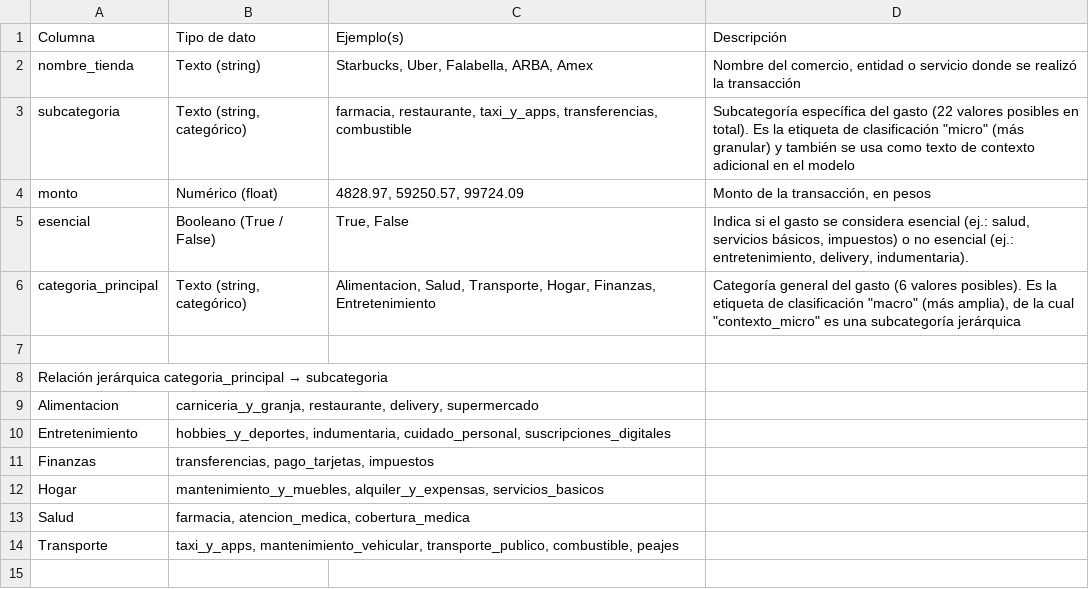
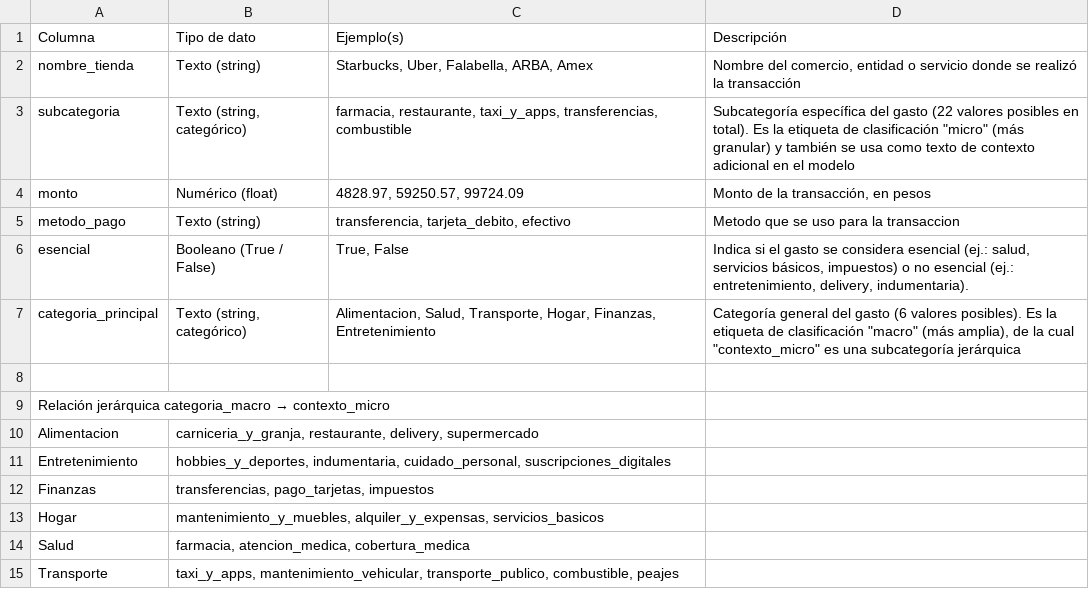
Before and after one commit to No-Country-simulation/g9-latam-team08, a CSV file: Estructura_gastos.csv, drawn as a sheet.

Commit message:
dataset_gastos modificado se agregaron clientes y metodo de pago

```diff
--- a/Estructura_gastos.csv
+++ b/Estructura_gastos.csv
@@ -4,2 +4,3 @@ subcategoria,"Texto (string, categórico)","farmacia, restaurante, taxi_y_apps,
 monto,Numérico (float),"4828.97, 59250.57, 99724.09","Monto de la transacción, en pesos"
+metodo_pago,Texto (string),"transferencia, tarjeta_debito, efectivo",Metodo que se uso para la transaccion
 esencial,Booleano (True / False),"True, False","Indica si el gasto se considera esencial (ej.: salud, servicios básicos, impuestos) o no esencial (ej.: entretenimiento, delivery, indumentaria)."
@@ -7,3 +8,3 @@ categoria_principal,"Texto (string, categórico)","Alimentacion, Salud, Transpor
 ,,,
-Relación jerárquica categoria_principal → subcategoria,,,
+Relación jerárquica categoria_macro → contexto_micro,,,
 Alimentacion,"carniceria_y_granja, restaurante, delivery, supermercado",,
```
